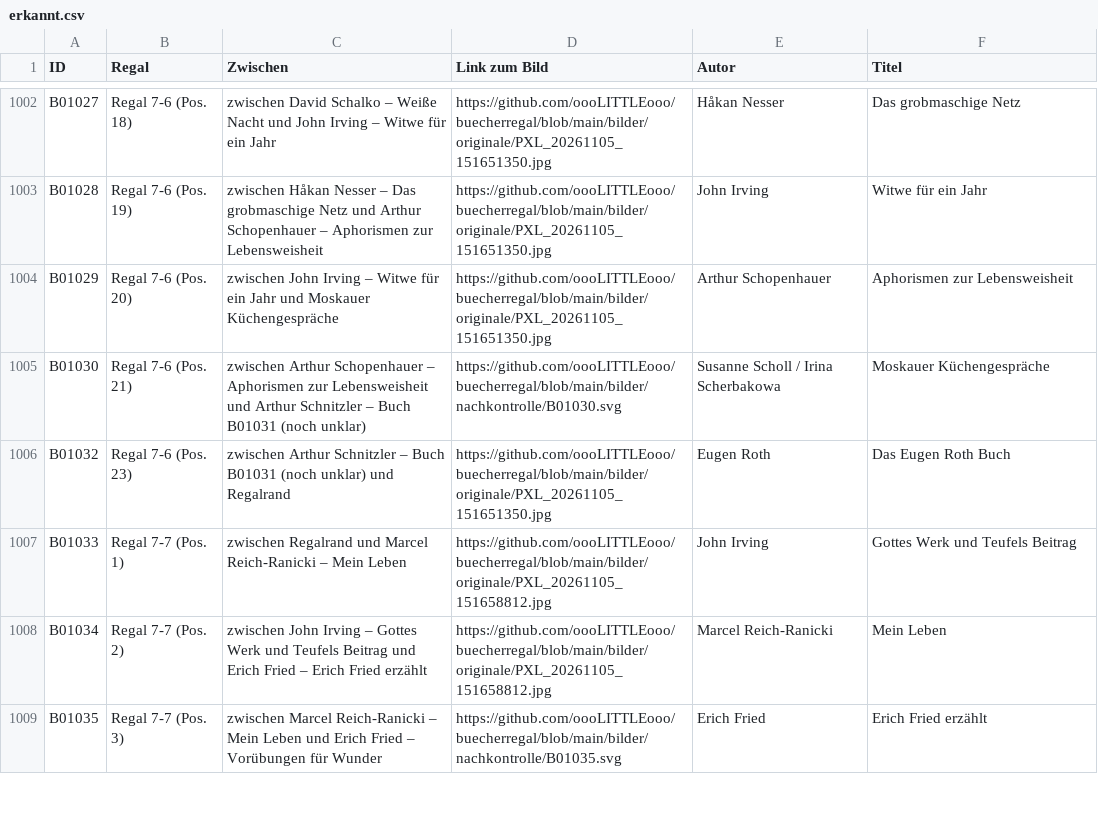
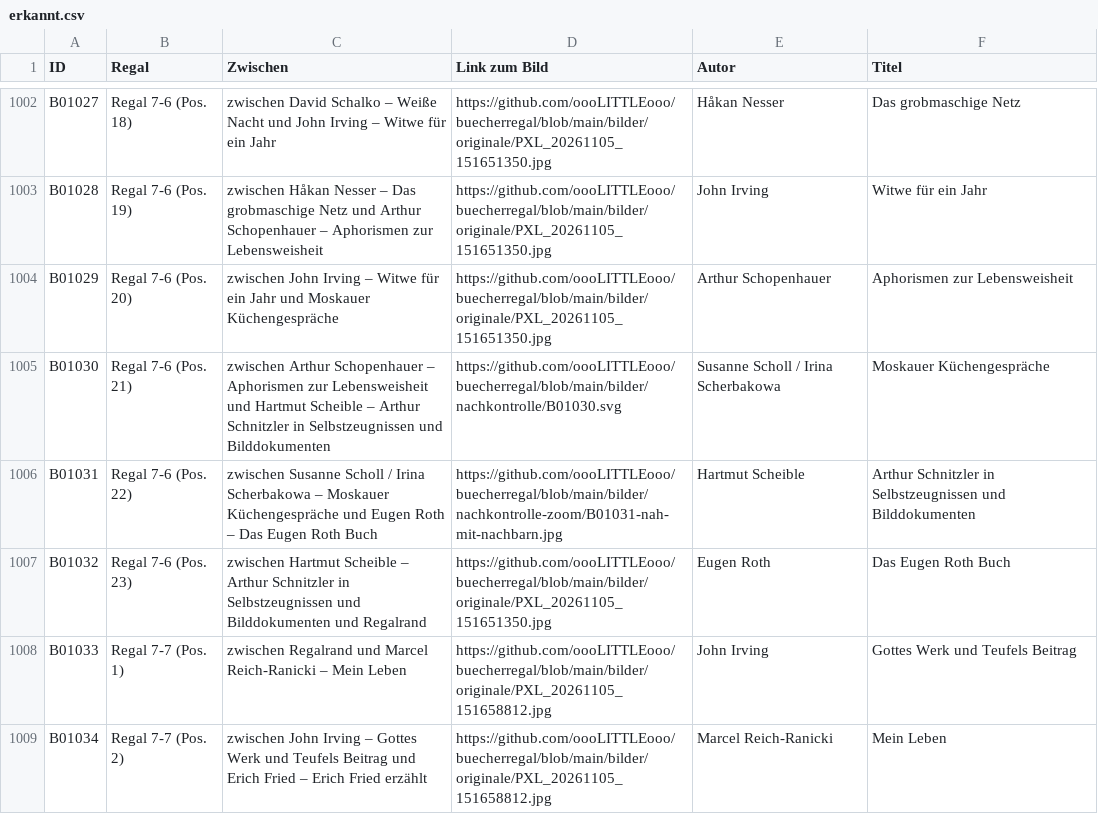
Before and after one commit to oooLITTLEooo/buecherregal, a CSV file: daten/nachkontrolle/erkannt.csv, drawn as a sheet; only a part is shown, gaps mark what is left out; the shorter side is filled out with more unchanged rows.

Commit message:
Nachkontrolle: B01031 Scheible Arthur Schnitzler bestaetigt, Durchgang abgeschlossen

```diff
--- a/daten/nachkontrolle/erkannt.csv
+++ b/daten/nachkontrolle/erkannt.csv
@@ -1004,4 +1004,5 @@ ID;Regal;Zwischen;Link zum Bild;Autor;Titel
 "B01029";"Regal 7-6 (Pos. 20)";"zwischen John Irving – Witwe für ein Jahr und Moskauer Küchengespräche";"https://github.com/oooLITTLEooo/buecherregal/blob/main/bilder/originale/PXL_20261105_151651350.jpg";"Arthur Schopenhauer";"Aphorismen zur Lebensweisheit"
-"B01030";"Regal 7-6 (Pos. 21)";"zwischen Arthur Schopenhauer – Aphorismen zur Lebensweisheit und Arthur Schnitzler – Buch B01031 (noch unklar)";"https://github.com/oooLITTLEooo/buecherregal/blob/main/bilder/nachkontrolle/B01030.svg";"Susanne Scholl / Irina Scherbakowa";"Moskauer Küchengespräche"
-"B01032";"Regal 7-6 (Pos. 23)";"zwischen Arthur Schnitzler – Buch B01031 (noch unklar) und Regalrand";"https://github.com/oooLITTLEooo/buecherregal/blob/main/bilder/originale/PXL_20261105_151651350.jpg";"Eugen Roth";"Das Eugen Roth Buch"
+"B01030";"Regal 7-6 (Pos. 21)";"zwischen Arthur Schopenhauer – Aphorismen zur Lebensweisheit und Hartmut Scheible – Arthur Schnitzler in Selbstzeugnissen und Bilddokumenten";"https://github.com/oooLITTLEooo/buecherregal/blob/main/bilder/nachkontrolle/B01030.svg";"Susanne Scholl / Irina Scherbakowa";"Moskauer Küchengespräche"
+"B01031";"Regal 7-6 (Pos. 22)";"zwischen Susanne Scholl / Irina Scherbakowa – Moskauer Küchengespräche und Eugen Roth – Das Eugen Roth Buch";"https://github.com/oooLITTLEooo/buecherregal/blob/main/bilder/nachkontrolle-zoom/B01031-nah-mit-nachbarn.jpg";"Hartmut Scheible";"Arthur Schnitzler in Selbstzeugnissen und Bilddokumenten"
+"B01032";"Regal 7-6 (Pos. 23)";"zwischen Hartmut Scheible – Arthur Schnitzler in Selbstzeugnissen und Bilddokumenten und Regalrand";"https://github.com/oooLITTLEooo/buecherregal/blob/main/bilder/originale/PXL_20261105_151651350.jpg";"Eugen Roth";"Das Eugen Roth Buch"
 "B01033";"Regal 7-7 (Pos. 1)";"zwischen Regalrand und Marcel Reich-Ranicki – Mein Leben";"https://github.com/oooLITTLEooo/buecherregal/blob/main/bilder/originale/PXL_20261105_151658812.jpg";"John Irving";"Gottes Werk und Teufels Beitrag"
```
